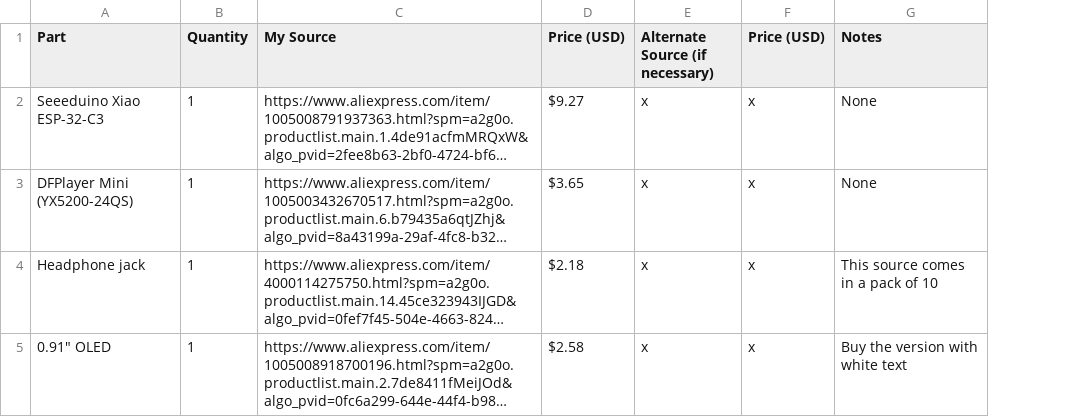
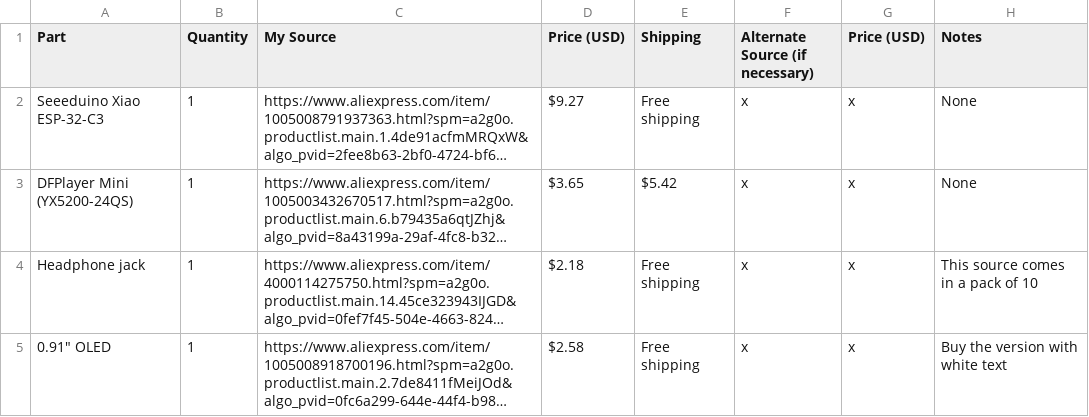
Before and after one commit to fish-in-a-puddle/tma-player, a CSV file: BOM.csv, drawn as a sheet; only a part is shown; long unchanged cells end in …; the diff covers the shown part only; the diff names each change by its address in the sheet, - before the commit and + after, or states it on an @@ line.

Commit message:
Update Bill of Materials

```diff
--- a/BOM.csv
+++ b/BOM.csv
+column E (Shipping), rows 2-5: Free shipping | $5.42 | Free shipping | Free shipping
```
Also changed, not shown: 1 added row and 17 edited cells elsewhere in this file.
